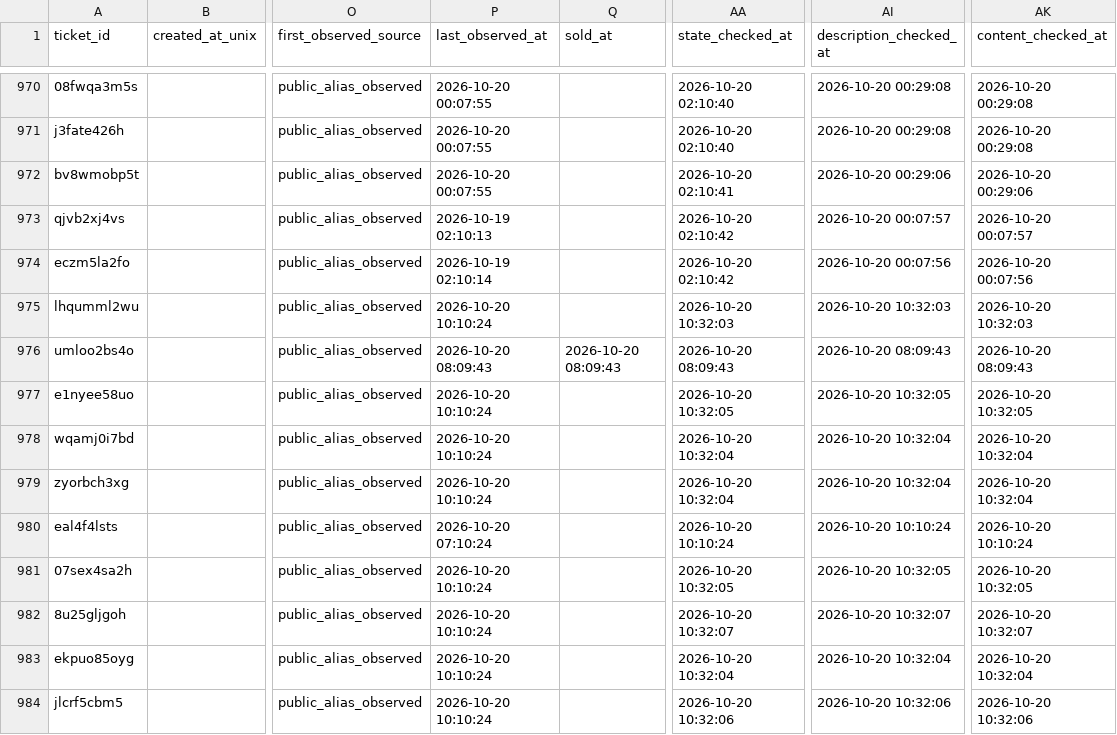
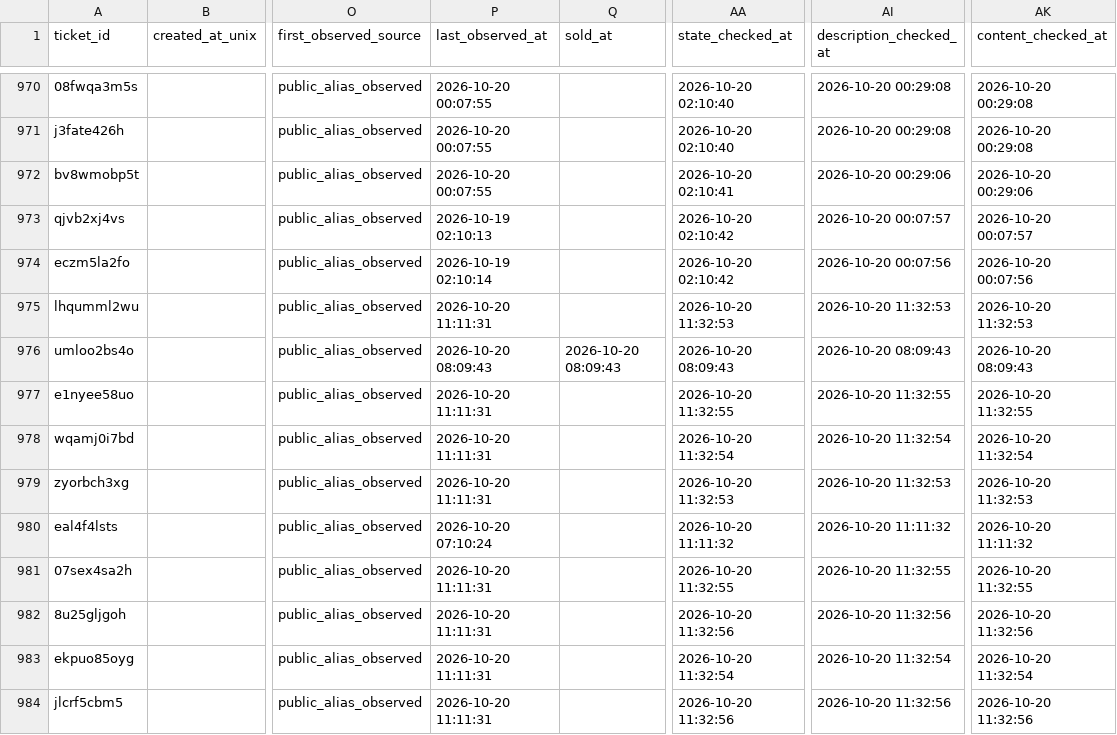
Before and after one commit to hiro8-0215/tiketen_scraper, a CSV file: data/timelesz_master.csv, drawn as a sheet; only a part is shown, gaps mark what is left out; the diff covers the shown part only; the diff names each change by its address in the sheet, - before the commit and + after, or states it on an @@ line.

```diff
--- a/data/timelesz_master.csv
+++ b/data/timelesz_master.csv
-P975 (last_observed_at): 2026-10-20 10:10:24
+P975 (last_observed_at): 2026-10-20 11:11:31
-AA975 (state_checked_at): 2026-10-20 10:32:03
+AA975 (state_checked_at): 2026-10-20 11:32:53
-AI975 (description_checked_at): 2026-10-20 10:32:03
+AI975 (description_checked_at): 2026-10-20 11:32:53
-AK975 (content_checked_at): 2026-10-20 10:32:03
+AK975 (content_checked_at): 2026-10-20 11:32:53
-P977:P979 (last_observed_at): 2026-10-20 10:10:24
+P977:P979 (last_observed_at): 2026-10-20 11:11:31
-AA977 (state_checked_at): 2026-10-20 10:32:05
+AA977 (state_checked_at): 2026-10-20 11:32:55
-AI977 (description_checked_at): 2026-10-20 10:32:05
+AI977 (description_checked_at): 2026-10-20 11:32:55
-AK977 (content_checked_at): 2026-10-20 10:32:05
+AK977 (content_checked_at): 2026-10-20 11:32:55
-AA978 (state_checked_at): 2026-10-20 10:32:04
+AA978 (state_checked_at): 2026-10-20 11:32:54
-AI978 (description_checked_at): 2026-10-20 10:32:04
+AI978 (description_checked_at): 2026-10-20 11:32:54
-AK978 (content_checked_at): 2026-10-20 10:32:04
+AK978 (content_checked_at): 2026-10-20 11:32:54
-AA979 (state_checked_at): 2026-10-20 10:32:04
+AA979 (state_checked_at): 2026-10-20 11:32:53
-AI979 (description_checked_at): 2026-10-20 10:32:04
+AI979 (description_checked_at): 2026-10-20 11:32:53
-AK979 (content_checked_at): 2026-10-20 10:32:04
+AK979 (content_checked_at): 2026-10-20 11:32:53
-AA980 (state_checked_at): 2026-10-20 10:10:24
+AA980 (state_checked_at): 2026-10-20 11:11:32
-AI980 (description_checked_at): 2026-10-20 10:10:24
+AI980 (description_checked_at): 2026-10-20 11:11:32
-AK980 (content_checked_at): 2026-10-20 10:10:24
+AK980 (content_checked_at): 2026-10-20 11:11:32
-P981:P984 (last_observed_at): 2026-10-20 10:10:24
+P981:P984 (last_observed_at): 2026-10-20 11:11:31
-AA981 (state_checked_at): 2026-10-20 10:32:05
+AA981 (state_checked_at): 2026-10-20 11:32:55
-AI981 (description_checked_at): 2026-10-20 10:32:05
+AI981 (description_checked_at): 2026-10-20 11:32:55
-AK981 (content_checked_at): 2026-10-20 10:32:05
+AK981 (content_checked_at): 2026-10-20 11:32:55
-AA982 (state_checked_at): 2026-10-20 10:32:07
+AA982 (state_checked_at): 2026-10-20 11:32:56
-AI982 (description_checked_at): 2026-10-20 10:32:07
+AI982 (description_checked_at): 2026-10-20 11:32:56
-AK982 (content_checked_at): 2026-10-20 10:32:07
+AK982 (content_checked_at): 2026-10-20 11:32:56
-AA983 (state_checked_at): 2026-10-20 10:32:04
+AA983 (state_checked_at): 2026-10-20 11:32:54
-AI983 (description_checked_at): 2026-10-20 10:32:04
+AI983 (description_checked_at): 2026-10-20 11:32:54
-AK983 (content_checked_at): 2026-10-20 10:32:04
+AK983 (content_checked_at): 2026-10-20 11:32:54
-AA984 (state_checked_at): 2026-10-20 10:32:06
+AA984 (state_checked_at): 2026-10-20 11:32:56
-AI984 (description_checked_at): 2026-10-20 10:32:06
+AI984 (description_checked_at): 2026-10-20 11:32:56
-AK984 (content_checked_at): 2026-10-20 10:32:06
+AK984 (content_checked_at): 2026-10-20 11:32:56
```
Also changed, not shown: 2 added rows and 85 edited cells elsewhere in this file, data/market_snapshot/ae-group_2026-10.csv, data/market_snapshot/naniwa-danshi_2026-10.csv, 24 other files.
